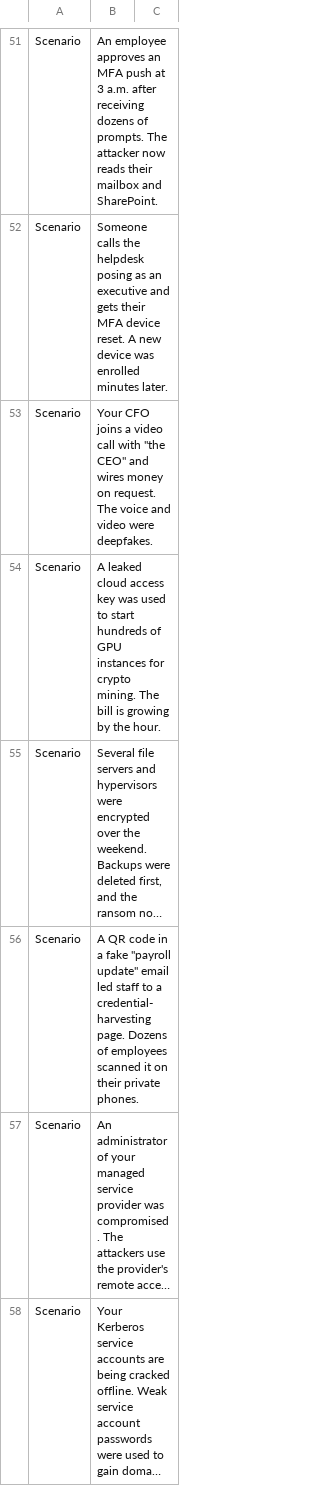
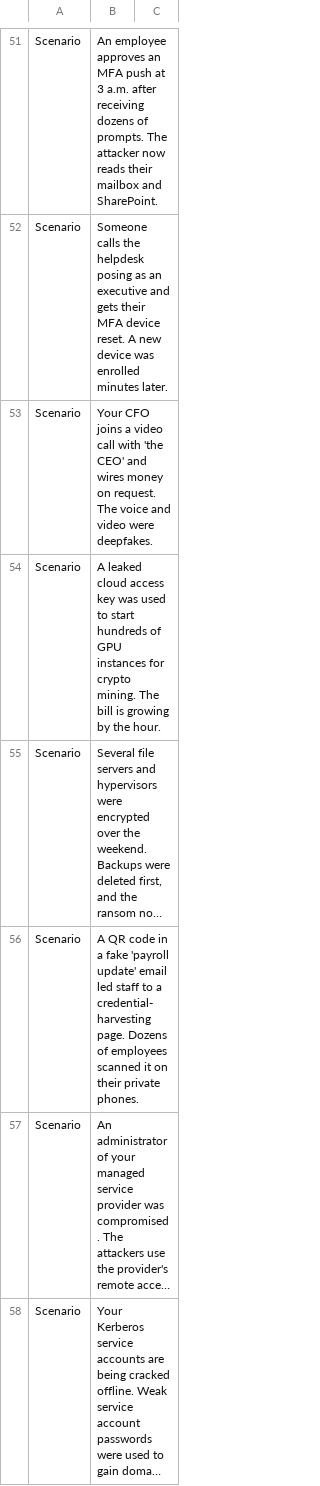
Before and after one commit to Karneades/Defensomania, a TSV file: cards/scenarios.tsv, drawn as a sheet; only a part is shown, gaps mark what is left out; long unchanged cells end in …; the diff names each change by its address in the sheet, - before the commit and + after, or states it on an @@ line.

Commit message:
fix: use other quotes to allow rendering in GitHub in scenarios.tsv

```diff
--- a/cards/scenarios.tsv
+++ b/cards/scenarios.tsv
-B53: …call with "the CEO" and wires…
+B53: …call with 'the CEO' and wires…
-B56: …a fake "payroll update" email led…
+B56: …a fake 'payroll update' email led…
```
